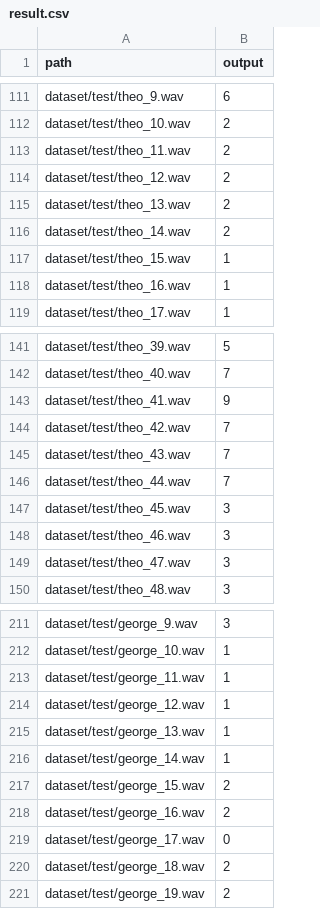
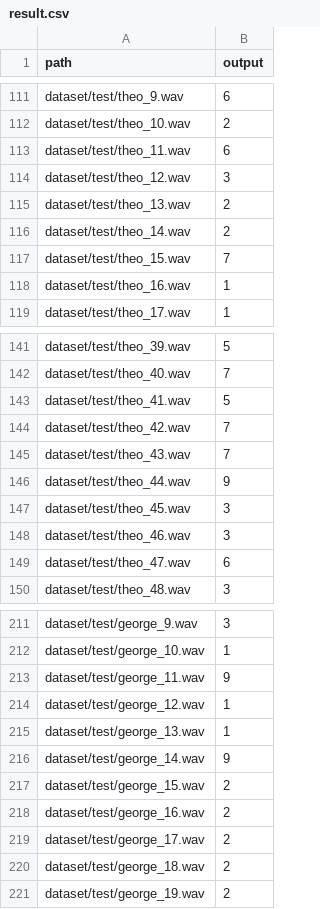
Before and after one commit to imo1-nu/B4Lecture-2025, a CSV file: ex7/t_futagmai/result.csv, drawn as a sheet; only a part is shown, gaps mark what is left out; the diff covers the shown part only.

```diff
--- a/ex7/t_futagmai/result.csv
+++ b/ex7/t_futagmai/result.csv
@@ -112,7 +112,7 @@ dataset/test/theo_9.wav,6
 dataset/test/theo_10.wav,2
-dataset/test/theo_11.wav,2
-dataset/test/theo_12.wav,2
+dataset/test/theo_11.wav,6
+dataset/test/theo_12.wav,3
 dataset/test/theo_13.wav,2
 dataset/test/theo_14.wav,2
-dataset/test/theo_15.wav,1
+dataset/test/theo_15.wav,7
 dataset/test/theo_16.wav,1
@@ -142,9 +142,9 @@ dataset/test/theo_39.wav,5
 dataset/test/theo_40.wav,7
-dataset/test/theo_41.wav,9
+dataset/test/theo_41.wav,5
 dataset/test/theo_42.wav,7
 dataset/test/theo_43.wav,7
-dataset/test/theo_44.wav,7
+dataset/test/theo_44.wav,9
 dataset/test/theo_45.wav,3
 dataset/test/theo_46.wav,3
-dataset/test/theo_47.wav,3
+dataset/test/theo_47.wav,6
 dataset/test/theo_48.wav,3
@@ -212,9 +212,9 @@ dataset/test/george_9.wav,3
 dataset/test/george_10.wav,1
-dataset/test/george_11.wav,1
+dataset/test/george_11.wav,9
 dataset/test/george_12.wav,1
 dataset/test/george_13.wav,1
-dataset/test/george_14.wav,1
+dataset/test/george_14.wav,9
 dataset/test/george_15.wav,2
 dataset/test/george_16.wav,2
-dataset/test/george_17.wav,0
+dataset/test/george_17.wav,2
 dataset/test/george_18.wav,2
```
Also changed, not shown: 8 edited cells elsewhere in this file, 12 other files.
